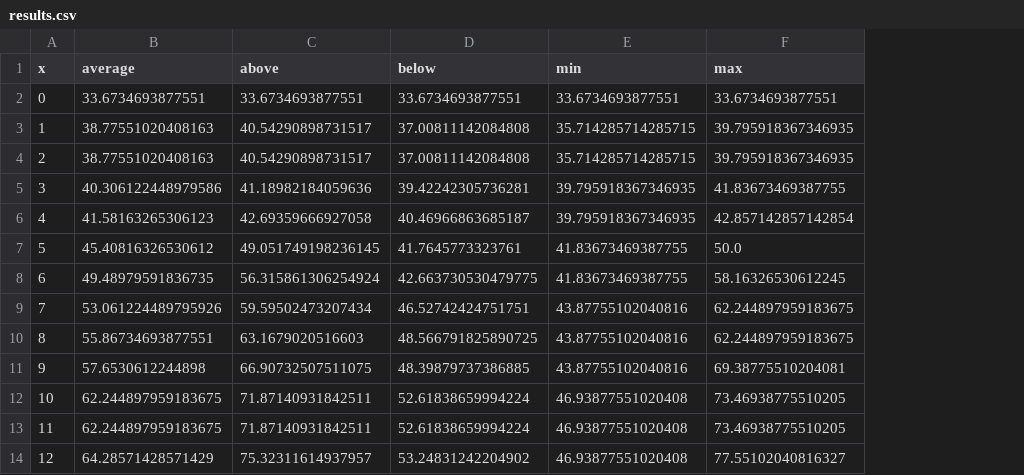
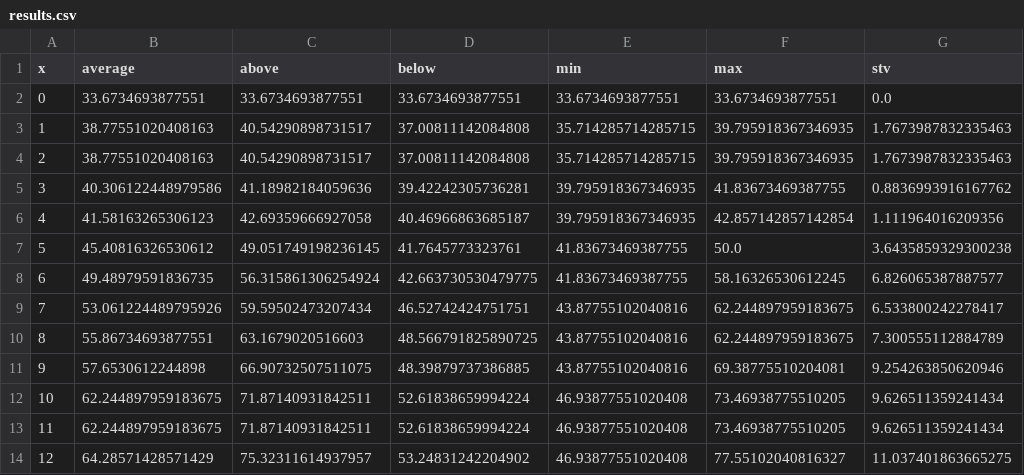
Before and after one commit to research-manuscripts/MA_Simon_Ding_latex_only, a CSV file: experimental_data/gpt4-chain-of-thought/results.csv, drawn as a sheet; only a part is shown; the diff names each change by its address in the sheet, - before the commit and + after, or states it on an @@ line.

```diff
--- a/experimental_data/gpt4-chain-of-thought/results.csv
+++ b/experimental_data/gpt4-chain-of-thought/results.csv
+column G (stv), rows 2-14: 0.0 | 1.7673987832335463 | 1.7673987832335463 | 0.8836993916167762 | 1.111964016209356 | 3.6435859329300238 | 6.826065387887577 | 6.533800242278417 | 7.300555112884789 | 9.254263850620946 | 9.626511359241434 | 9.626511359241434 | 11.037401863665275
```
Also changed, not shown: experimental_data/gpt3-5-explain/results.csv, experimental_data/gpt4-chained/results.csv, 11 other files.
